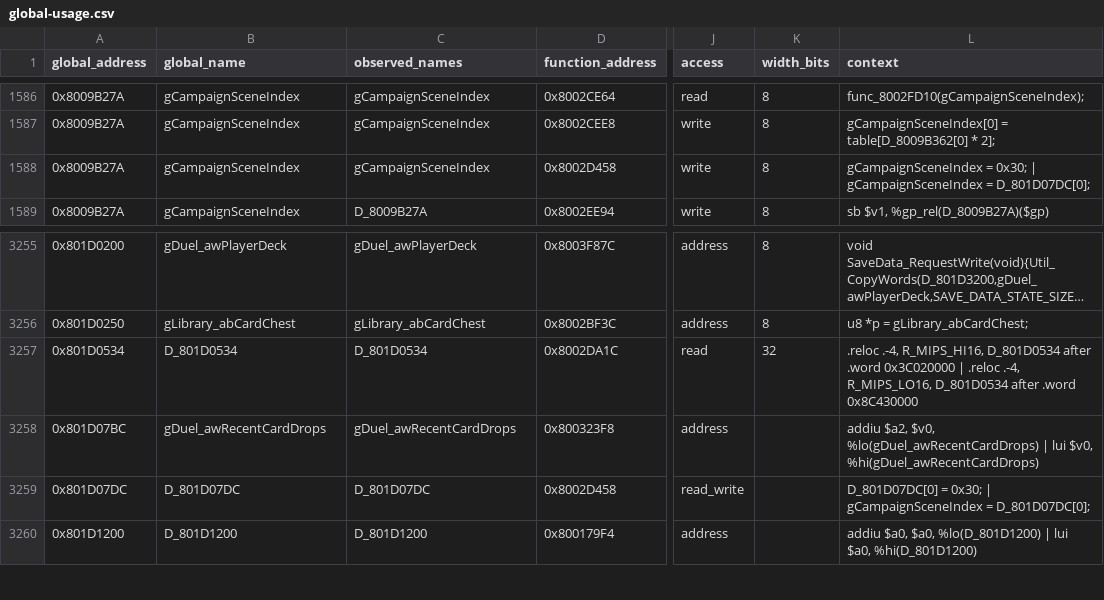
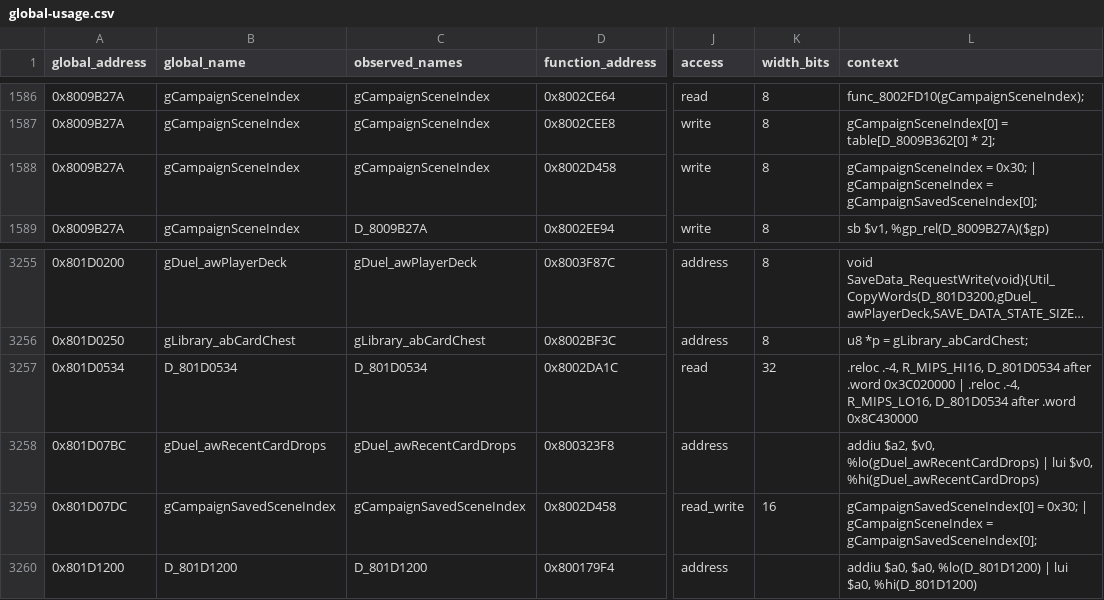
Before and after one commit to Unchiga/memories-decomp, a CSV file: notes/global-usage.csv, drawn as a sheet; only a part is shown, gaps mark what is left out; long unchanged cells end in …; the diff names each change by its address in the sheet, - before the commit and + after, or states it on an @@ line.

```diff
--- a/notes/global-usage.csv
+++ b/notes/global-usage.csv
-L1588 (context): …gCampaignSceneIndex = D_801D07DC[0];
+L1588 (context): …gCampaignSceneIndex = gCampaignSavedSceneIndex[0];
-B3259 (global_name): D_801D07DC
+B3259 (global_name): gCampaignSavedSceneIndex
-C3259 (observed_names): D_801D07DC
+C3259 (observed_names): gCampaignSavedSceneIndex
-K3259 (width_bits): (empty)
+K3259 (width_bits): 16
-L3259 (context): D_801D07DC[0] = 0x30; | gCampaignSceneIndex = D_801D07DC[0];
+L3259 (context): gCampaignSavedSceneIndex[0] = 0x30; | gCampaignSceneIndex = gCampaignSavedSceneIndex[0];
```
Also changed, not shown: notes/semantic-symbol-map.csv, 3 other files.
